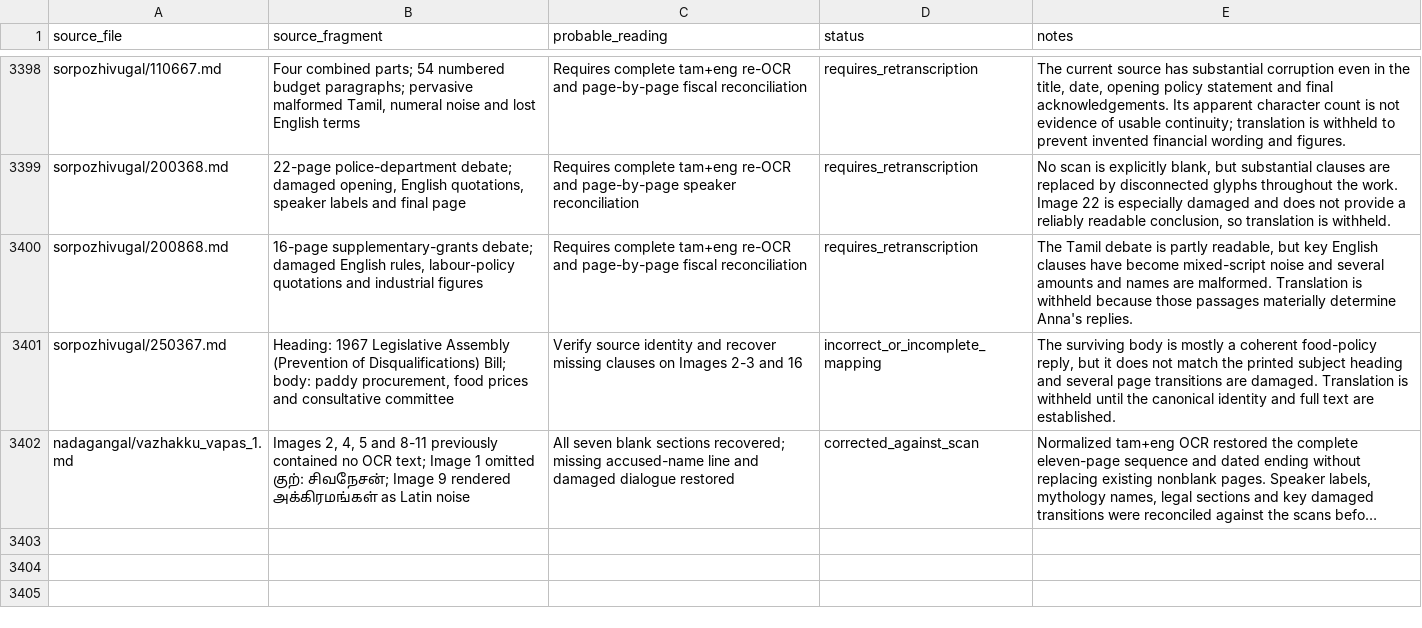
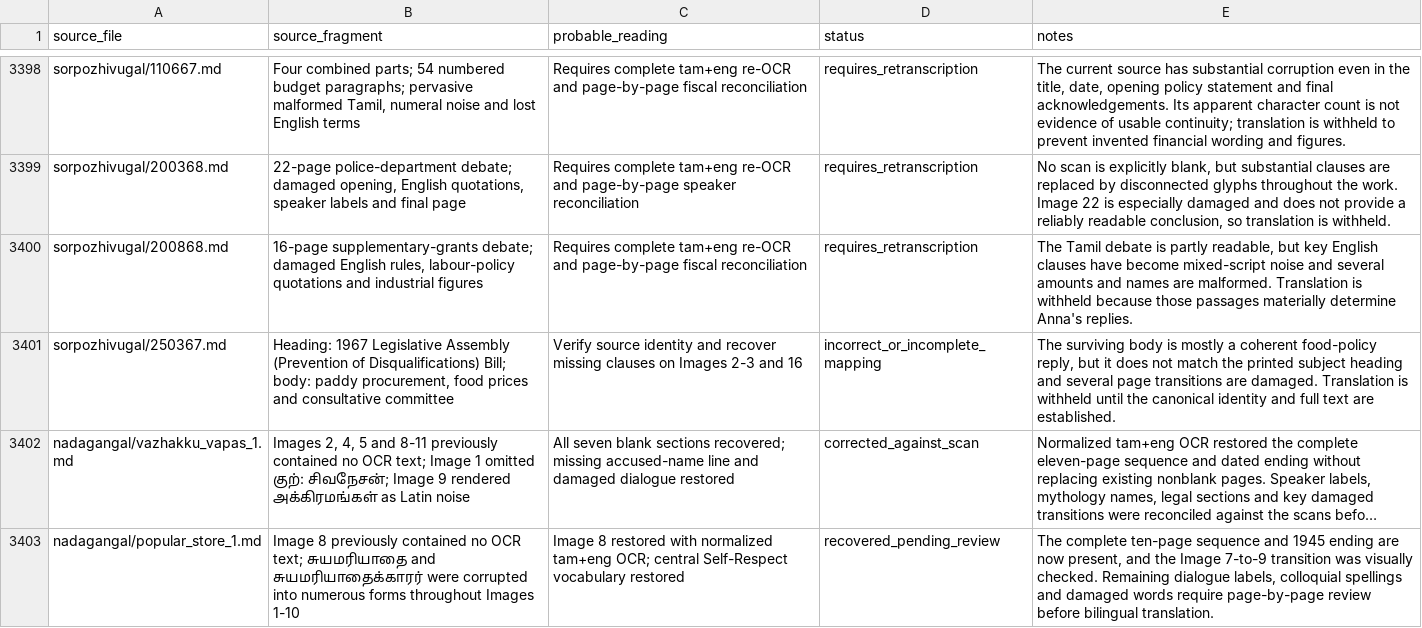
Before and after one commit to pugazg/anna-corpus, a CSV file: outputs/annavin_text_extractor/translated_contents/_translation_state/ocr_concerns.csv, drawn as a sheet; only a part is shown, gaps mark what is left out; long unchanged cells end in …; the diff names each change by its address in the sheet, - before the commit and + after, or states it on an @@ line.

Commit message:
Recover missing page of Popular Store play

```diff
--- a/outputs/annavin_text_extractor/translated_contents/_translation_state/ocr_concerns.csv
+++ b/outputs/annavin_text_extractor/translated_contents/_translation_state/ocr_concerns.csv
+row 3403: nadagangal/popular_store_1.md | Image 8 previously contained no OCR text; சுயமரியாதை and சுயமரியாதைக்காரர் were corrupted into numerous forms throughout Images 1-10 | Image 8 restored with normalized tam+eng OCR; central Self-Respect vocabulary restored | recovered_pending_review | The complete ten-page sequence and 1945 ending are now present, and the Image 7-to-9 transition was visually checked. Remaining dialogue labels, colloquial spellings and damaged words require page-by-page review before bilingual translation.
```
Also changed, not shown: 5 other files.
